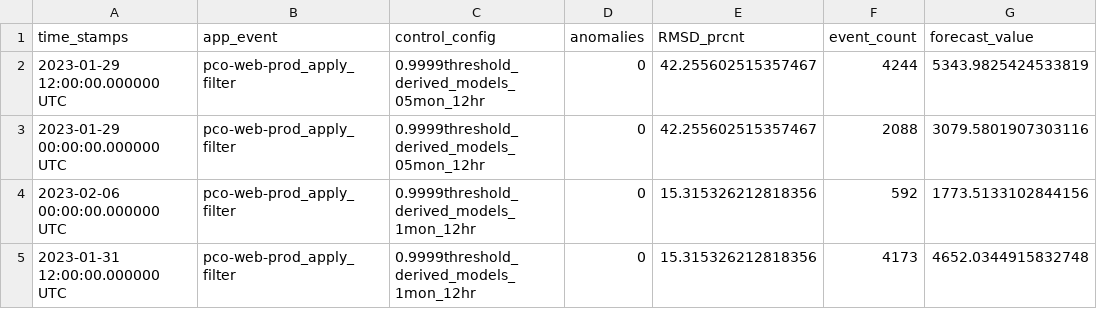
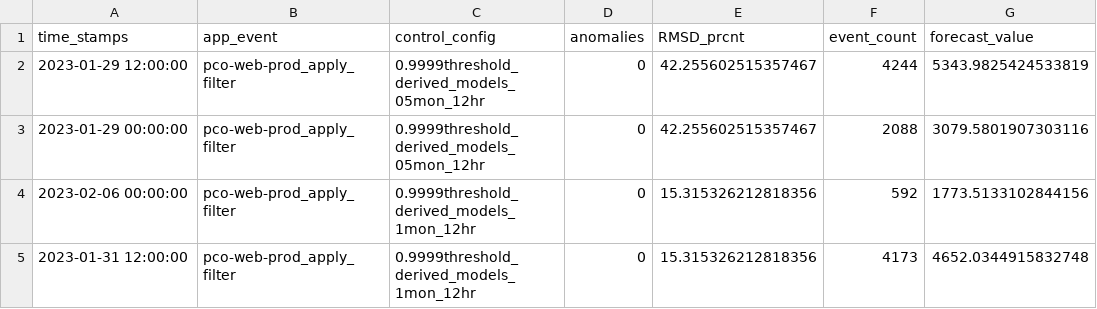
Before and after one commit to badal-io/dbt-anomaly-detection, a CSV file: seeds/bquxjob_alerting_feedback.csv, drawn as a sheet; only a part is shown; the diff names each change by its address in the sheet, - before the commit and + after, or states it on an @@ line.

Commit message:
fix feedback table

```diff
--- a/seeds/bquxjob_alerting_feedback.csv
+++ b/seeds/bquxjob_alerting_feedback.csv
-A2 (time_stamps): 2023-01-29 12:00:00.000000 UTC
+A2 (time_stamps): 2023-01-29 12:00:00
-A3 (time_stamps): 2023-01-29 00:00:00.000000 UTC
+A3 (time_stamps): 2023-01-29 00:00:00
-A4 (time_stamps): 2023-02-06 00:00:00.000000 UTC
+A4 (time_stamps): 2023-02-06 00:00:00
-A5 (time_stamps): 2023-01-31 12:00:00.000000 UTC
+A5 (time_stamps): 2023-01-31 12:00:00
```
Also changed, not shown: 2 other files.
